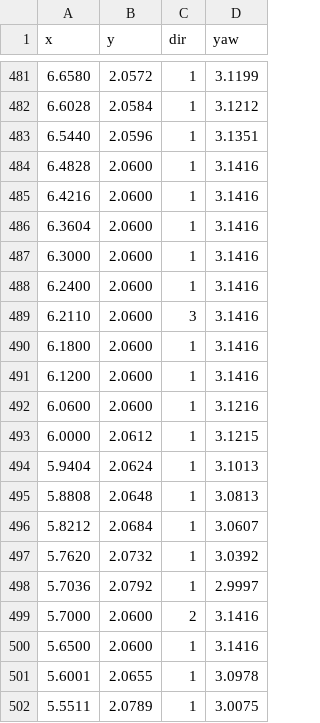
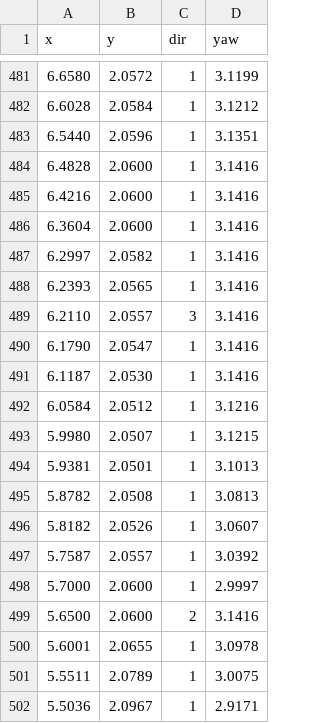
Before and after one commit to tlsrhkr7/asw_ws, a CSV file: src/asw_nav/paths/course_BL.csv, drawn as a sheet; only a part is shown, gaps mark what is left out; the shorter side is filled out with more unchanged rows; the diff covers the shown part only.

```diff
--- a/src/asw_nav/paths/course_BL.csv
+++ b/src/asw_nav/paths/course_BL.csv
@@ -486,16 +486,15 @@ x,y,dir,yaw
 6.3604,2.0600,1,3.1416
-6.3000,2.0600,1,3.1416
-6.2400,2.0600,1,3.1416
-6.2110,2.0600,3,3.1416
-6.1800,2.0600,1,3.1416
-6.1200,2.0600,1,3.1416
-6.0600,2.0600,1,3.1216
-6.0000,2.0612,1,3.1215
-5.9404,2.0624,1,3.1013
-5.8808,2.0648,1,3.0813
-5.8212,2.0684,1,3.0607
-5.7620,2.0732,1,3.0392
-5.7036,2.0792,1,2.9997
-5.7000,2.0600,2,3.1416
-5.6500,2.0600,1,3.1416
+6.2997,2.0582,1,3.1416
+6.2393,2.0565,1,3.1416
+6.2110,2.0557,3,3.1416
+6.1790,2.0547,1,3.1416
+6.1187,2.0530,1,3.1416
+6.0584,2.0512,1,3.1216
+5.9980,2.0507,1,3.1215
+5.9381,2.0501,1,3.1013
+5.8782,2.0508,1,3.0813
+5.8182,2.0526,1,3.0607
+5.7587,2.0557,1,3.0392
+5.7000,2.0600,1,2.9997
+5.6500,2.0600,2,3.1416
 5.6001,2.0655,1,3.0978
```
Also changed, not shown: 20 added rows, 20 removed rows and 4 edited cells elsewhere in this file, src/asw_nav/paths/course_BR.csv, src/asw_nav/paths/course_TL.csv, 29 other files.
